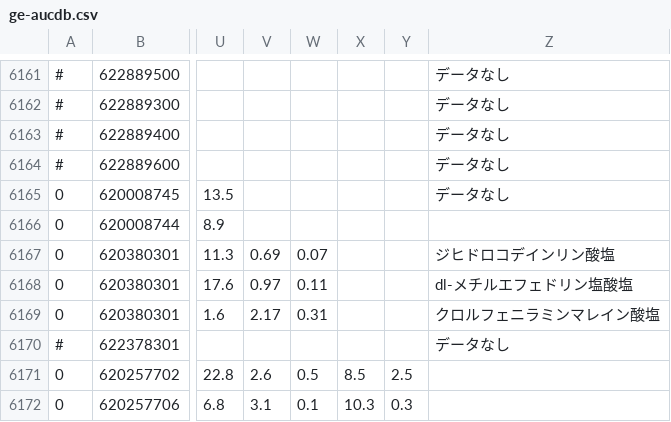
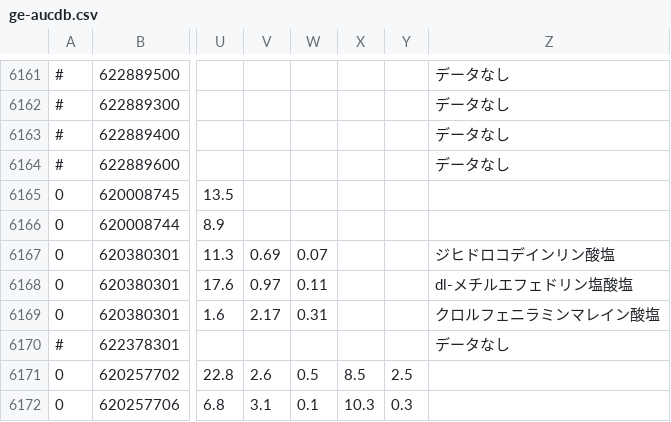
Before and after one commit to jg1uaa/ge-aucdb, a CSV file: ge-aucdb.csv, drawn as a sheet; only a part is shown, gaps mark what is left out; the diff names each change by its address in the sheet, - before the commit and + after, or states it on an @@ line.

Commit message:
「データなし」の除去 (ムコサールドライシロップ)

```diff
--- a/ge-aucdb.csv
+++ b/ge-aucdb.csv
-Z6165: データなし
+Z6165: (empty)
```
